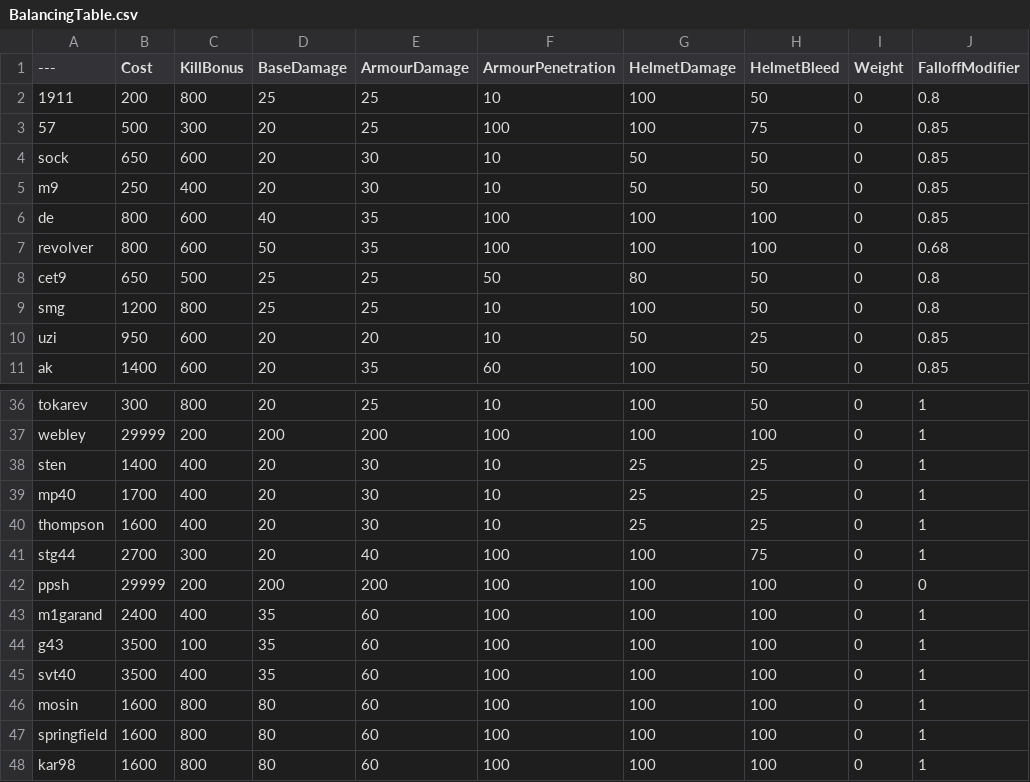
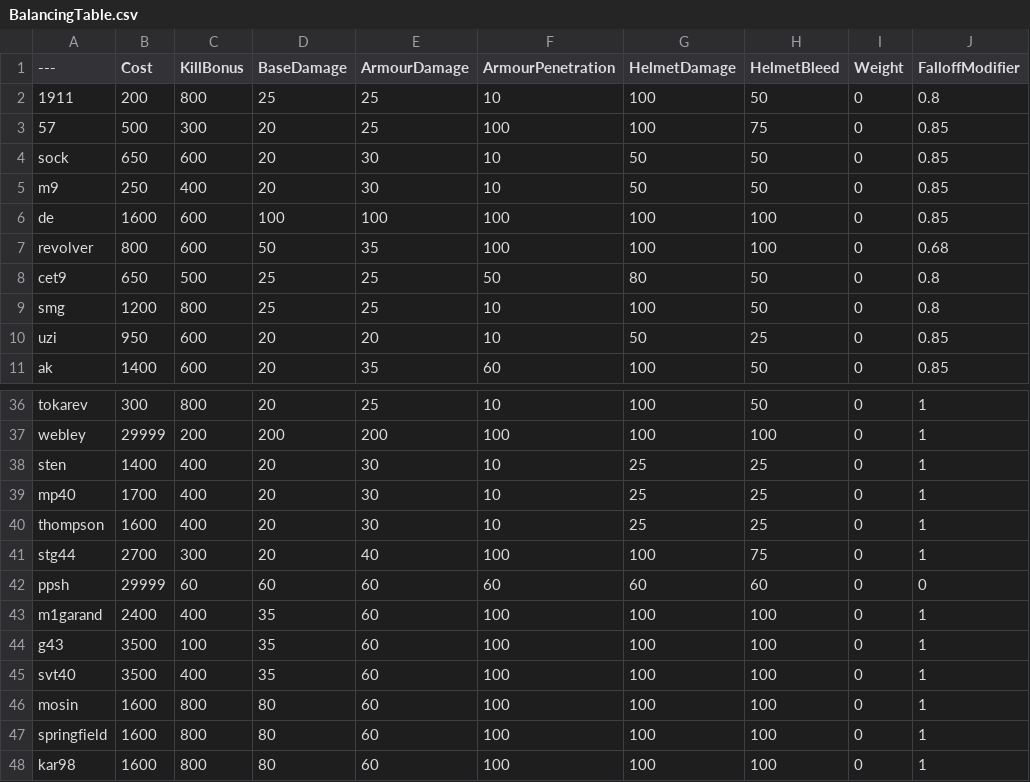
Before and after one commit to nijjjjjj/BalancingTable, a CSV file: BalancingTable.csv, drawn as a sheet; only a part is shown, gaps mark what is left out; the diff names each change by its address in the sheet, - before the commit and + after, or states it on an @@ line.

Commit message:
Update BalancingTable.csv

```diff
--- a/BalancingTable.csv
+++ b/BalancingTable.csv
-B6 (Cost): 800
+B6 (Cost): 1600
-D6 (BaseDamage): 40
+D6 (BaseDamage): 100
-E6 (ArmourDamage): 35
+E6 (ArmourDamage): 100
-C42 (KillBonus): 200
+C42 (KillBonus): 60
-D42 (BaseDamage): 200
+D42 (BaseDamage): 60
-E42 (ArmourDamage): 200
+E42 (ArmourDamage): 60
-F42 (ArmourPenetration): 100
+F42 (ArmourPenetration): 60
-G42 (HelmetDamage): 100
+G42 (HelmetDamage): 60
-H42 (HelmetBleed): 100
+H42 (HelmetBleed): 60
```
